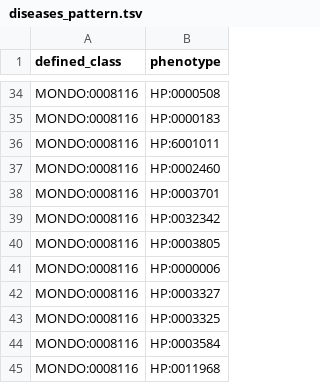
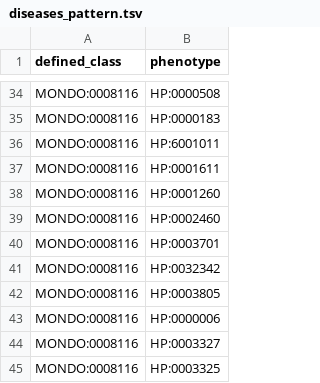
Before and after one commit to JuPoIm/promot, a TSV file: src/patterns/data/default/diseases_pattern.tsv, drawn as a sheet; only a part is shown, gaps mark what is left out; the shorter side is filled out with more unchanged rows.

```diff
--- a/src/patterns/data/default/diseases_pattern.tsv
+++ b/src/patterns/data/default/diseases_pattern.tsv
@@ -36,2 +36,4 @@ MONDO:0008116	HP:0000183
 MONDO:0008116	HP:6001011
+MONDO:0008116	HP:0001611
+MONDO:0008116	HP:0001260
 MONDO:0008116	HP:0002460
```
Also changed, not shown: src/patterns/data/default/phenotypes_pattern.tsv, src/patterns/data/default/statements_pattern.tsv, 4 other files.
